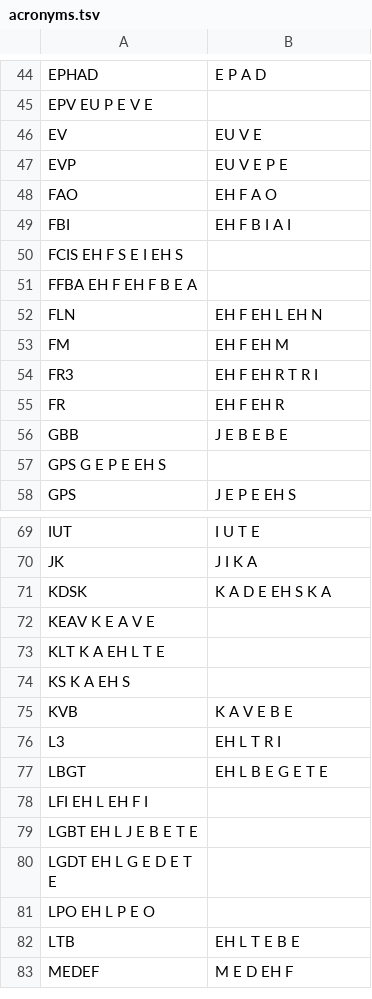
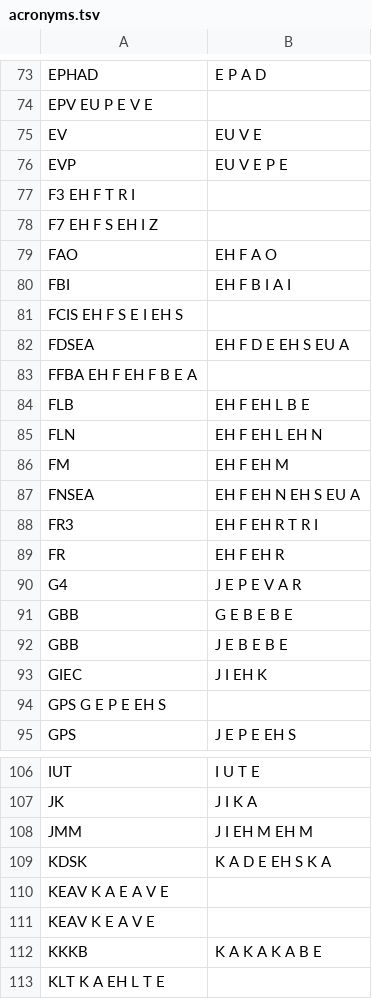
Before and after one commit to gweltou/vosk-br, a TSV file: anaouder/dicts/acronyms.tsv, drawn as a sheet; only a part is shown, gaps mark what is left out; the shorter side is filled out with more unchanged rows; the diff covers the shown part only.

```diff
--- a/anaouder/dicts/acronyms.tsv
+++ b/anaouder/dicts/acronyms.tsv
@@ -47,2 +76,4 @@ EV	EU V E
 EVP	EU V E P E
+F3  EH F T R I
+F7  EH F S EH I Z
 FAO	EH F A O
@@ -50,8 +81,14 @@ FBI	EH F B I A I
 FCIS EH F S E I EH S
+FDSEA	EH F D E EH S EU A
 FFBA EH F EH F B E A
+FLB	EH F EH L B E
 FLN	EH F EH L EH N
 FM	EH F EH M
+FNSEA	EH F EH N EH S EU A
 FR3	EH F EH R T R I
 FR	EH F EH R
+G4	J E P E V A R
+GBB	G E B E B E
 GBB	J E B E B E
+GIEC	J I EH K
 GPS G E P E EH S
@@ -70,4 +107,7 @@ IUT	I U T E
 JK	J I K A
+JMM	J I EH M EH M
 KDSK	K A D E EH S K A
+KEAV K A E A V E
 KEAV K E A V E
+KKKB	K A K A K A B E
 KLT K A EH L T E
```
Also changed, not shown: 44 added rows elsewhere in this file, anaouder/asr/postproc_sub.tsv, anaouder/dicts/corrected_tokens.tsv, 34 other files.
